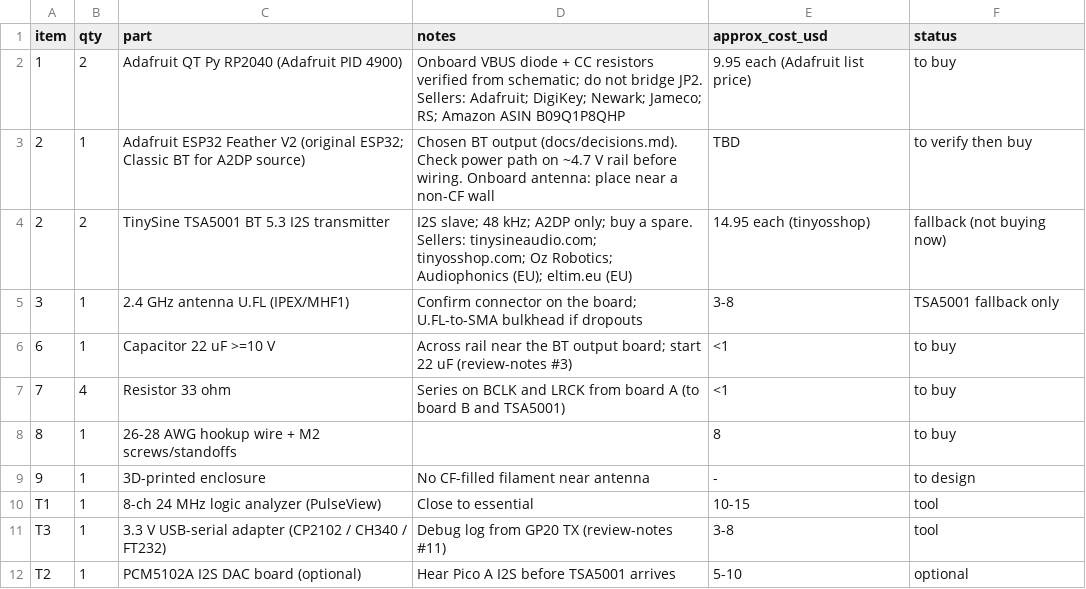
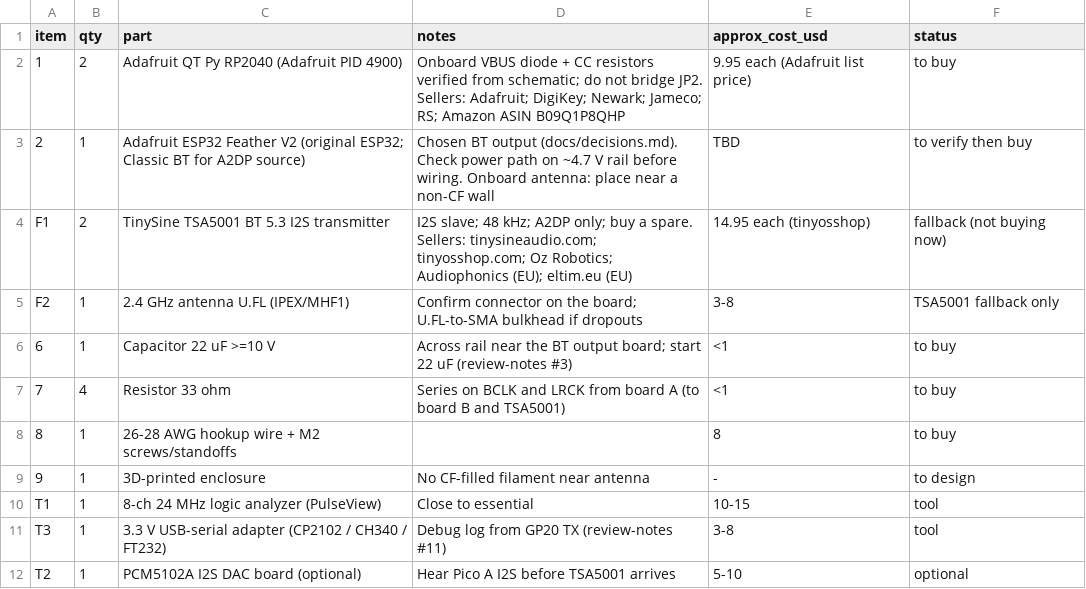
Before and after one commit to ninthfreak/USB_BT_Mixer, a CSV file: hardware/BOM.csv, drawn as a sheet.

```diff
--- a/hardware/BOM.csv
+++ b/hardware/BOM.csv
@@ -3,4 +3,4 @@ item,qty,part,notes,approx_cost_usd,status
 2,1,Adafruit ESP32 Feather V2 (original ESP32; Classic BT for A2DP source),Chosen BT output (docs/decisions.md). Check power path on ~4.7 V rail before wiring. Onboard antenna: place near a non-CF wall,TBD,to verify then buy
-2,2,TinySine TSA5001 BT 5.3 I2S transmitter,I2S slave; 48 kHz; A2DP only; buy a spare. Sellers: tinysineaudio.com; tinyosshop.com; Oz Robotics; Audiophonics (EU); eltim.eu (EU),14.95 each (tinyosshop),fallback (not buying now)
-3,1,2.4 GHz antenna U.FL (IPEX/MHF1),Confirm connector on the board; U.FL-to-SMA bulkhead if dropouts,3-8,TSA5001 fallback only
+F1,2,TinySine TSA5001 BT 5.3 I2S transmitter,I2S slave; 48 kHz; A2DP only; buy a spare. Sellers: tinysineaudio.com; tinyosshop.com; Oz Robotics; Audiophonics (EU); eltim.eu (EU),14.95 each (tinyosshop),fallback (not buying now)
+F2,1,2.4 GHz antenna U.FL (IPEX/MHF1),Confirm connector on the board; U.FL-to-SMA bulkhead if dropouts,3-8,TSA5001 fallback only
 6,1,Capacitor 22 uF >=10 V,Across rail near the BT output board; start 22 uF (review-notes #3),<1,to buy
```
